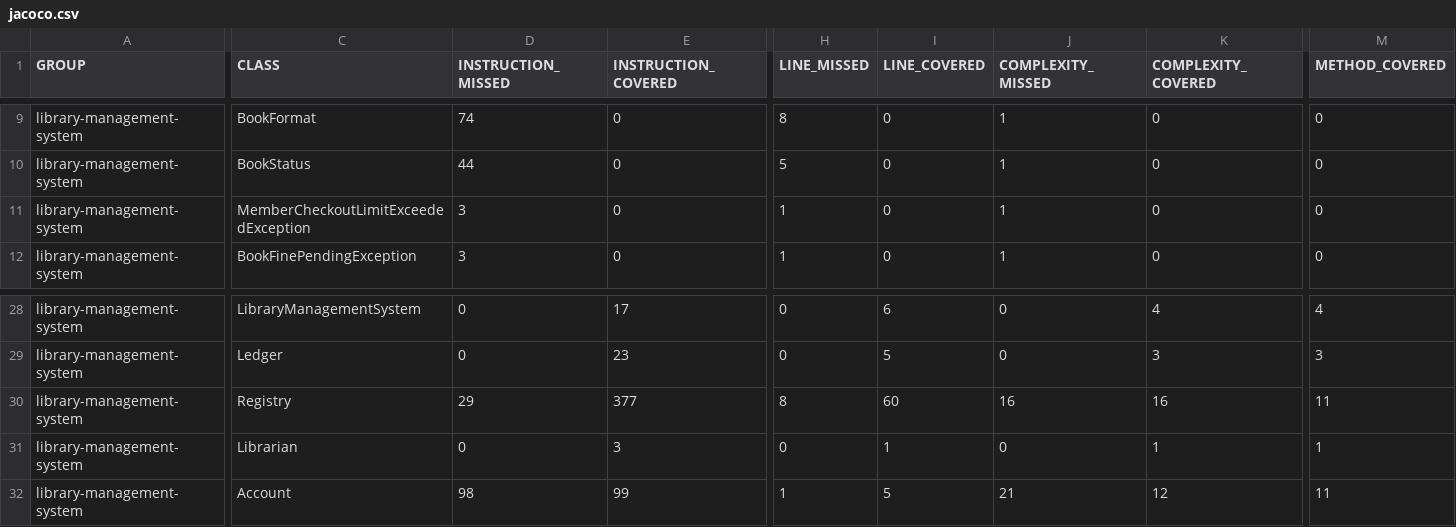
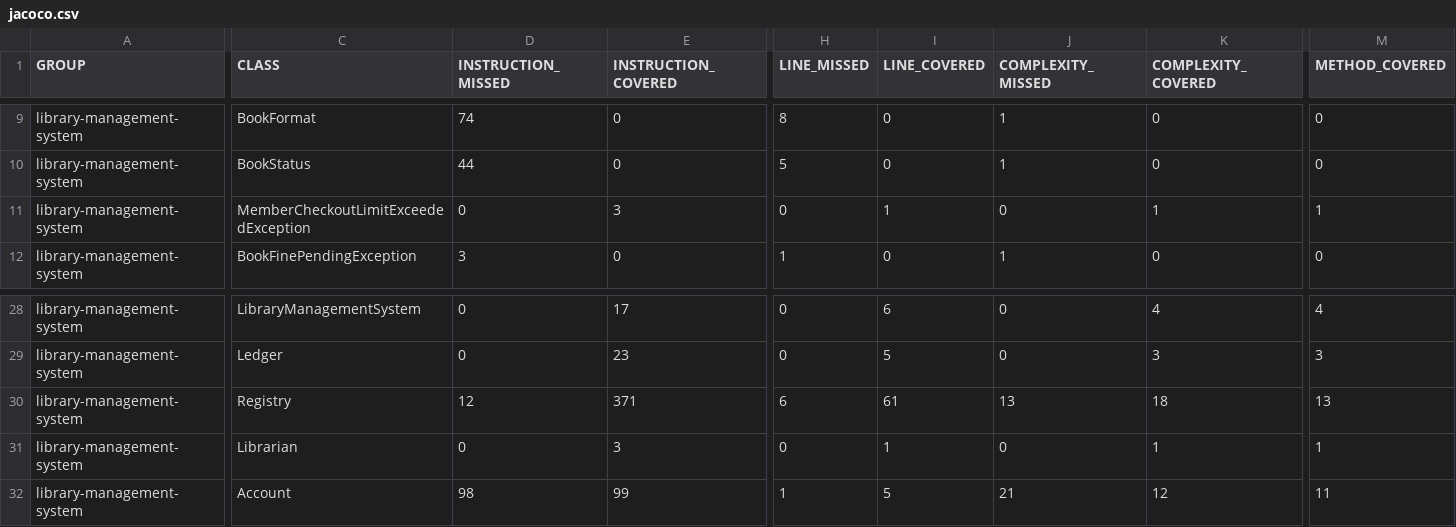
Before and after one commit to codeWriter9/library-management-system, a CSV file: code-coverage/jacoco.csv, drawn as a sheet; only a part is shown, gaps mark what is left out; the diff covers the shown part only; the diff names each change by its address in the sheet, - before the commit and + after, or states it on an @@ line.

```diff
--- a/code-coverage/jacoco.csv
+++ b/code-coverage/jacoco.csv
-D11 (INSTRUCTION_MISSED): 3
+D11 (INSTRUCTION_MISSED): 0
-E11 (INSTRUCTION_COVERED): 0
+E11 (INSTRUCTION_COVERED): 3
-H11 (LINE_MISSED): 1
+H11 (LINE_MISSED): 0
-I11 (LINE_COVERED): 0
+I11 (LINE_COVERED): 1
-J11 (COMPLEXITY_MISSED): 1
+J11 (COMPLEXITY_MISSED): 0
-K11 (COMPLEXITY_COVERED): 0
+K11 (COMPLEXITY_COVERED): 1
-M11 (METHOD_COVERED): 0
+M11 (METHOD_COVERED): 1
-D30 (INSTRUCTION_MISSED): 29
+D30 (INSTRUCTION_MISSED): 12
-E30 (INSTRUCTION_COVERED): 377
+E30 (INSTRUCTION_COVERED): 371
-H30 (LINE_MISSED): 8
+H30 (LINE_MISSED): 6
-I30 (LINE_COVERED): 60
+I30 (LINE_COVERED): 61
-J30 (COMPLEXITY_MISSED): 16
+J30 (COMPLEXITY_MISSED): 13
-K30 (COMPLEXITY_COVERED): 16
+K30 (COMPLEXITY_COVERED): 18
-M30 (METHOD_COVERED): 11
+M30 (METHOD_COVERED): 13
```
Also changed, not shown: 3 edited cells elsewhere in this file, 3 other files.
